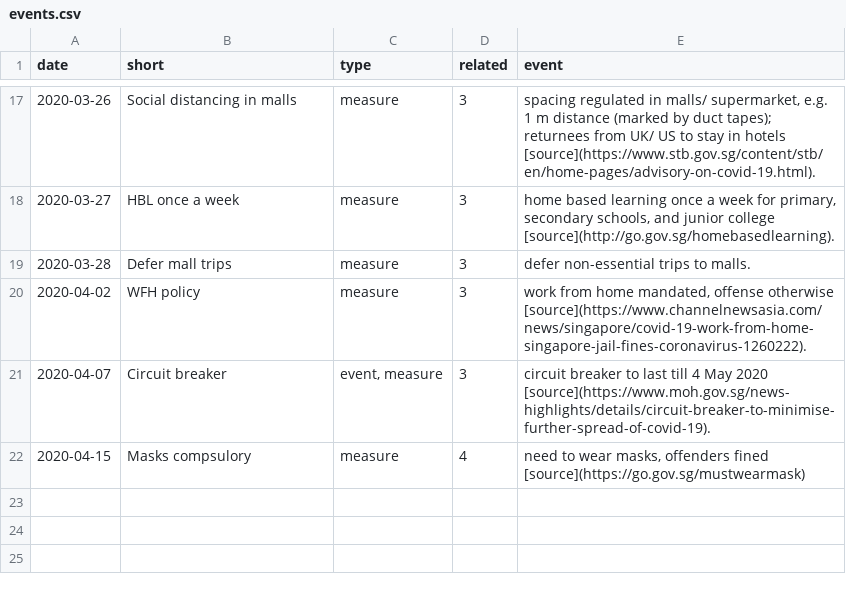
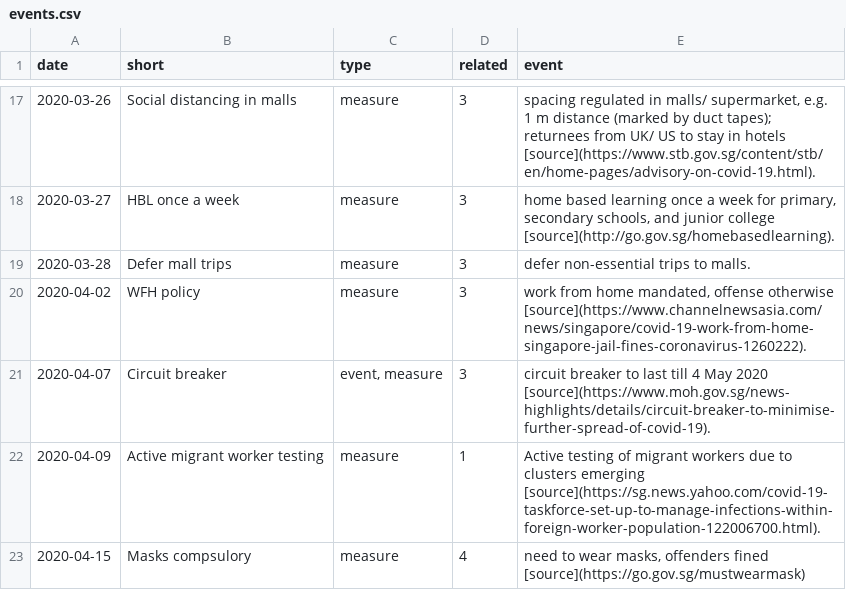
Before and after one commit to eunices/shiny-server, a CSV file: public-apps/covid19/events.csv, drawn as a sheet; only a part is shown, gaps mark what is left out.

Commit message:
[EJYS] Add

```diff
--- a/public-apps/covid19/events.csv
+++ b/public-apps/covid19/events.csv
@@ -21,2 +21,3 @@ date,short,type,related,event
 2020-04-07,Circuit breaker,"event, measure",3,"circuit breaker to last till 4 May 2020 [source](https://www.moh.gov.sg/news-highlights/details/circuit-breaker-to-minimise-further-spread-of-covid-19)."
+2020-04-09,Active migrant worker testing,"measure",1,"Active testing of migrant workers due to clusters emerging [source](https://sg.news.yahoo.com/covid-19-taskforce-set-up-to-manage-infections-within-foreign-worker-population-122006700.html)."
 2020-04-15,Masks compsulory,measure,4,"need to wear masks, offenders fined [source](https://go.gov.sg/mustwearmask)"
```
